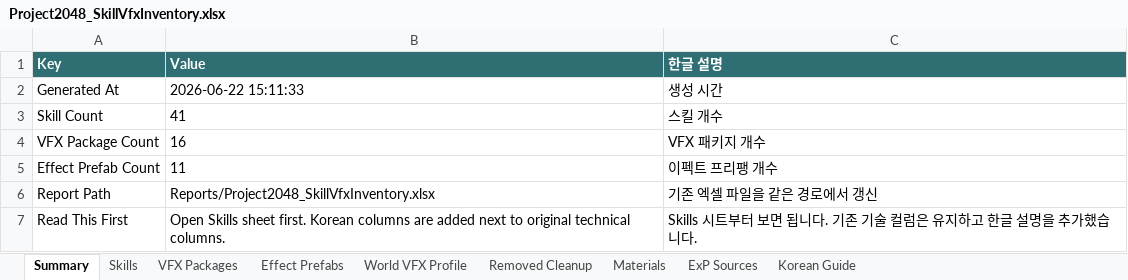
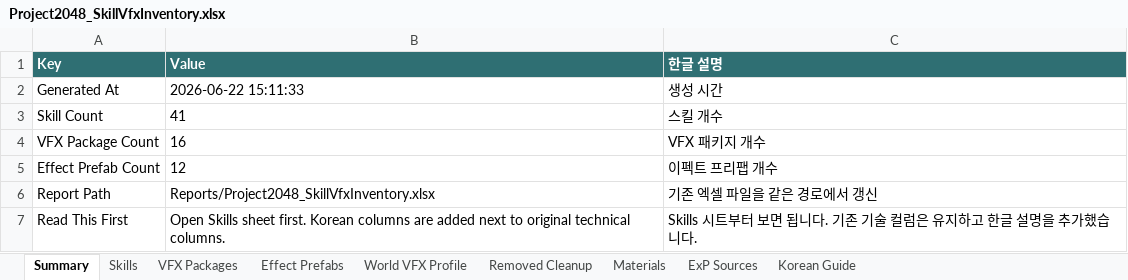
Before and after one commit to ExP-RookieChallenge-26-1/Team6-Project, an Excel workbook: Project 2048/Reports/Project2048_SkillVfxInventory.xlsx, sheet Summary, drawn as a sheet; values as stored, in another font and other column widths than the file's, no borders; the diff names each change by its address in the sheet, - before the commit and + after, or states it on an @@ line.

```diff
--- a/Project 2048/Reports/Project2048_SkillVfxInventory.xlsx (sheet Summary)
+++ b/Project 2048/Reports/Project2048_SkillVfxInventory.xlsx (sheet Summary)
-B5 (Value): 11
+B5 (Value): 12
-C5 (한글 설명): 이펙트 프리팽 개수
+C5 (한글 설명): 이펙트 프리팹 개수
```
Also changed, not shown: sheet Skills, sheet Effect Prefabs, sheet VFX Packages, Project 2048/Docs/Project2048_Balancing_Template.xlsx, 21 other files.
